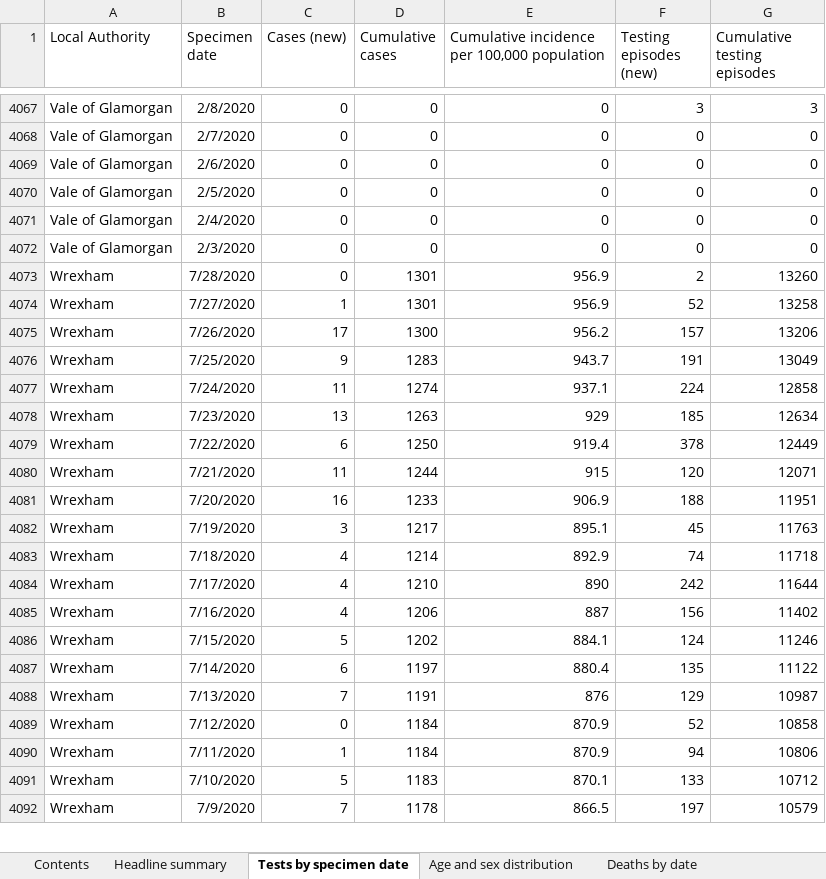
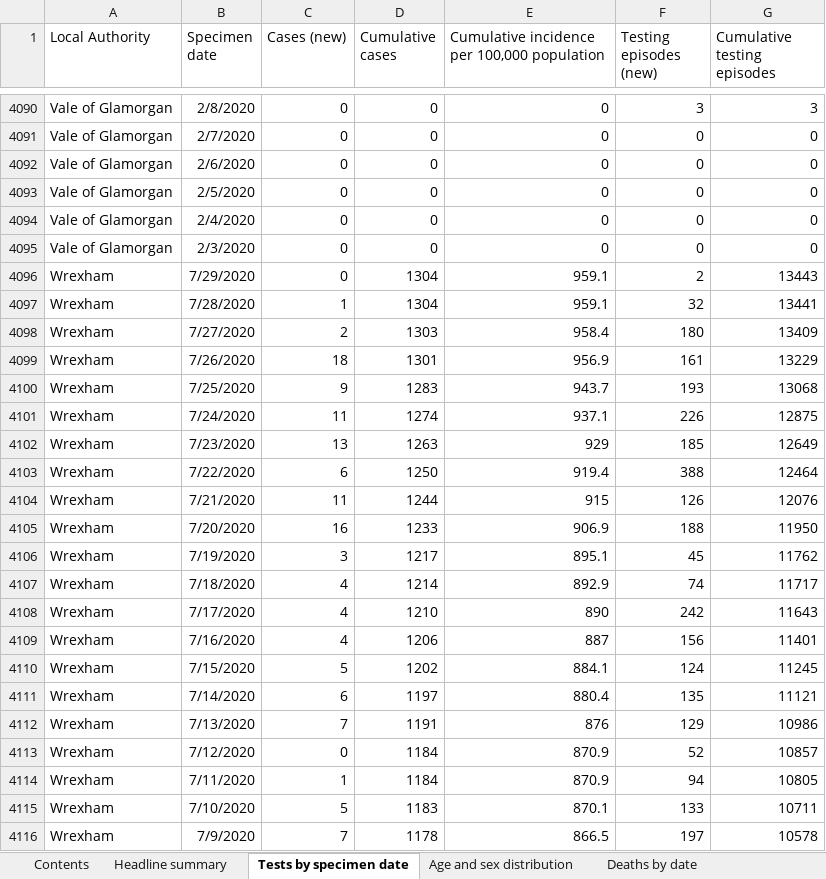
Before and after one commit to beta-decay/beta-decay.github.io, an Excel workbook: covid_n_wales/Rapid COVID-19 surveillance data.xlsx, sheet Tests by specimen date, drawn as a sheet; only a part is shown, gaps mark what is left out; values as stored, in another font and other column widths than the file's, no borders; removed rows and columns are numbered as before the commit, all else as after; the diff covers the shown part only; the diff names each change by its address in the sheet, - before the commit and + after, or states it on an @@ line.

Commit message:
automatically added covid graphs

```diff
--- a/covid_n_wales/Rapid COVID-19 surveillance data.xlsx (sheet Tests by specimen date)
+++ b/covid_n_wales/Rapid COVID-19 surveillance data.xlsx (sheet Tests by specimen date)
-B4096 (Specimen date): 7/28/2020
+B4096 (Specimen date): 7/29/2020
-D4096 (Cumulative cases): 1301
+D4096 (Cumulative cases): 1304
-E4096: 956.9
+E4096: 959.1
-G4096 (Cumulative testing episodes): 13260
+G4096 (Cumulative testing episodes): 13443
+row 4097: Wrexham | 7/28/2020 | 1 | 1304 | 959.1 | 32 | 13441
+row 4098: Wrexham | 7/27/2020 | 2 | 1303 | 958.4 | 180 | 13409
-B4099 (Specimen date): 7/27/2020
+B4099 (Specimen date): 7/26/2020
-C4099 (Cases (new)): 1
+C4099 (Cases (new)): 18
-F4099 (Testing episodes (new)): 52
+F4099 (Testing episodes (new)): 161
-G4099 (Cumulative testing episodes): 13258
+G4099 (Cumulative testing episodes): 13229
-row 4075: Wrexham | 7/26/2020 | 17 | 1300 | 956.2 | 157 | 13206
-F4100 (Testing episodes (new)): 191
+F4100 (Testing episodes (new)): 193
-G4100 (Cumulative testing episodes): 13049
+G4100 (Cumulative testing episodes): 13068
-F4101 (Testing episodes (new)): 224
+F4101 (Testing episodes (new)): 226
-G4101 (Cumulative testing episodes): 12858
+G4101 (Cumulative testing episodes): 12875
-G4102 (Cumulative testing episodes): 12634
+G4102 (Cumulative testing episodes): 12649
-F4103 (Testing episodes (new)): 378
+F4103 (Testing episodes (new)): 388
-G4103 (Cumulative testing episodes): 12449
+G4103 (Cumulative testing episodes): 12464
-F4104 (Testing episodes (new)): 120
+F4104 (Testing episodes (new)): 126
-G4104 (Cumulative testing episodes): 12071
+G4104 (Cumulative testing episodes): 12076
-G4105 (Cumulative testing episodes): 11951
+G4105 (Cumulative testing episodes): 11950
-G4106 (Cumulative testing episodes): 11763
+G4106 (Cumulative testing episodes): 11762
-G4107 (Cumulative testing episodes): 11718
+G4107 (Cumulative testing episodes): 11717
-G4108 (Cumulative testing episodes): 11644
+G4108 (Cumulative testing episodes): 11643
-G4109 (Cumulative testing episodes): 11402
+G4109 (Cumulative testing episodes): 11401
-G4110 (Cumulative testing episodes): 11246
+G4110 (Cumulative testing episodes): 11245
-G4111 (Cumulative testing episodes): 11122
+G4111 (Cumulative testing episodes): 11121
-G4112 (Cumulative testing episodes): 10987
+G4112 (Cumulative testing episodes): 10986
-G4113 (Cumulative testing episodes): 10858
+G4113 (Cumulative testing episodes): 10857
-G4114 (Cumulative testing episodes): 10806
+G4114 (Cumulative testing episodes): 10805
-G4115 (Cumulative testing episodes): 10712
+G4115 (Cumulative testing episodes): 10711
-G4116 (Cumulative testing episodes): 10579
+G4116 (Cumulative testing episodes): 10578
```
Also changed, not shown: 23 added rows and 236 edited cells elsewhere in this sheet, sheet Total tests authorised, sheet Age and sex distribution, sheet Headline summary, sheet Deaths by date, sheet Deaths by LHB, sheet Contents, 10 other files.
